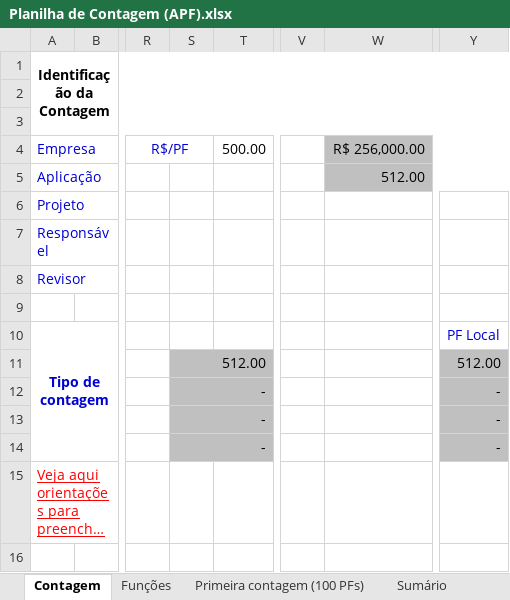
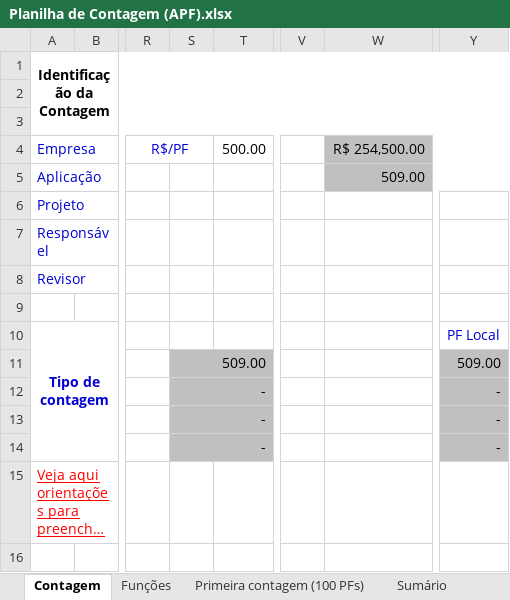
Before and after one commit to wjfjunior/ProjetoFinis, an Excel workbook: 2-Requisitos/2.5-Planilha_de_Contagem/Planilha de Contagem (APF).xlsx, sheet Contagem, drawn as a sheet; only a part is shown, gaps mark what is left out; long unchanged cells end in …; values as stored, in another font and other column widths than the file's, no borders; charts and pictures not drawn; the diff names each change by its address in the sheet, - before the commit and + after, or states it on an @@ line.

```diff
--- a/2-Requisitos/2.5-Planilha_de_Contagem/Planilha de Contagem (APF).xlsx (sheet Contagem)
+++ b/2-Requisitos/2.5-Planilha_de_Contagem/Planilha de Contagem (APF).xlsx (sheet Contagem)
-W4: R$ 256,000.00
+W4: R$ 254,500.00
-W5 (R$ 254,500.00): 512.00
+W5 (R$ 254,500.00): 509.00
-S11: 512.00
+S11: 509.00
-Y11: 512.00
+Y11: 509.00
```
Also changed, not shown: sheet Primeira contagem (100 PFs), sheet Funções, sheet Sumário, formulas that keep their value, hidden cells, charts or pictures, 14 other files.
